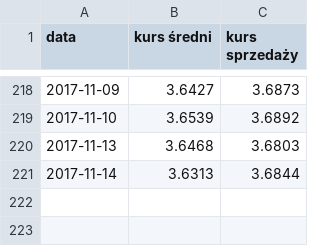
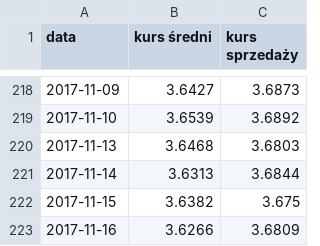
Before and after one commit to tomazy/raiffeisenpolbank, a CSV file: data/nbp-2017.csv, drawn as a sheet; only a part is shown, gaps mark what is left out.

```diff
--- a/data/nbp-2017.csv
+++ b/data/nbp-2017.csv
@@ -221 +221,3 @@ data,kurs średni,kurs sprzedaży
 2017-11-14,3.6313,3.6844
+2017-11-15,3.6382,3.675
+2017-11-16,3.6266,3.6809
```
Also changed, not shown: data/libor-3m-chf-2017.csv.
